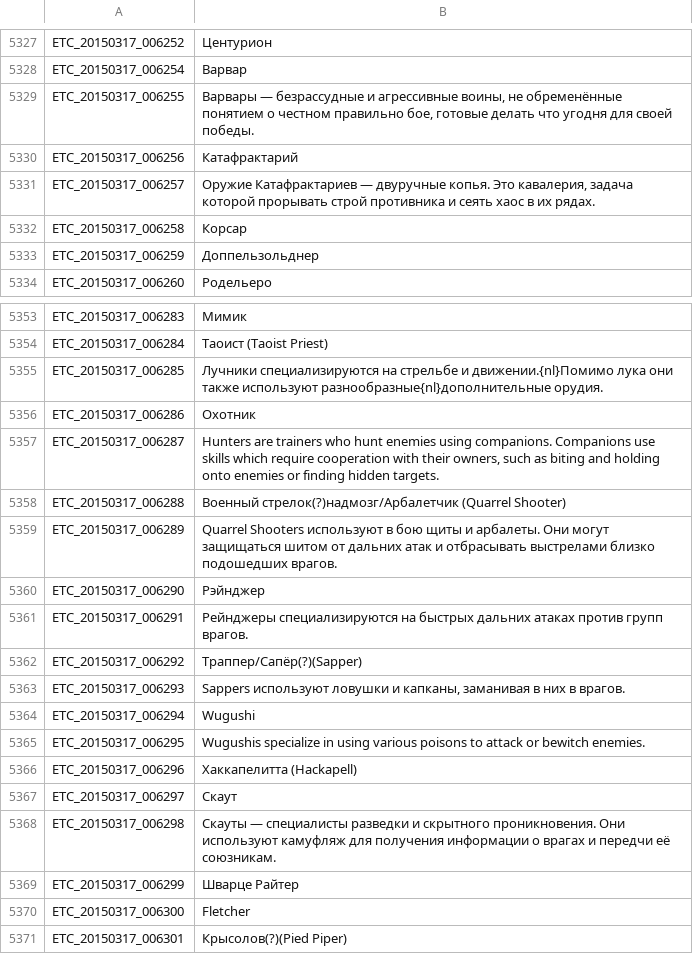
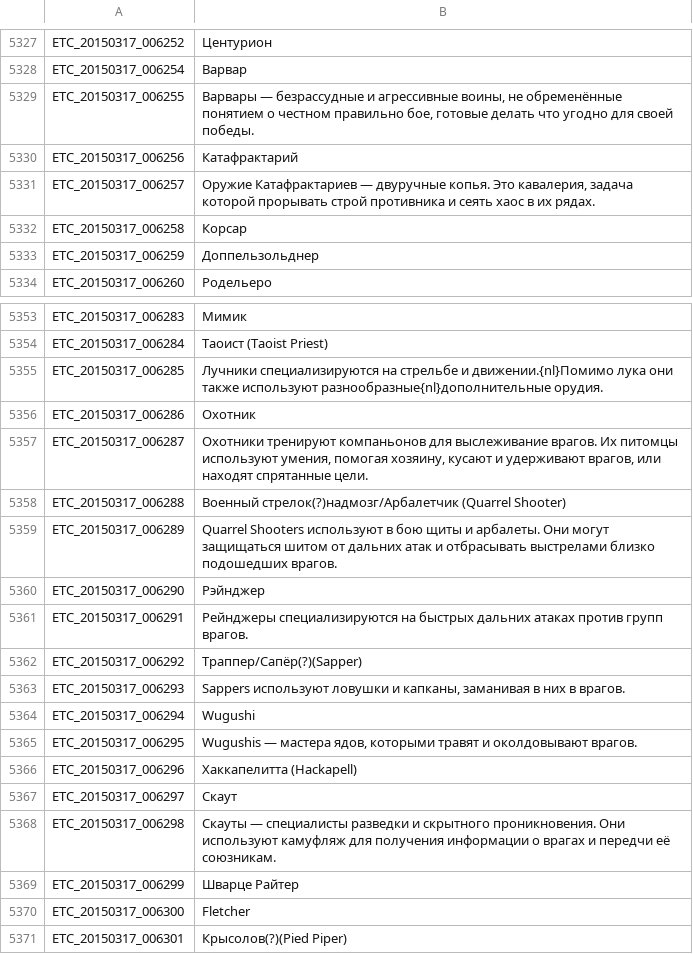
Before and after one commit to JiyuuVN/ToS, a TSV file: ETC.tsv, drawn as a sheet; only a part is shown, gaps mark what is left out; the diff covers the shown part only.

```diff
--- a/ETC.tsv
+++ b/ETC.tsv
@@ -5328,3 +5328,3 @@ ETC_20150317_006252	Центурион
 ETC_20150317_006254	Варвар
-ETC_20150317_006255	Варвары — безрассудные и агрессивные воины, не обременённые понятием о честном правильно бое, готовые делать что угодня для своей победы.
+ETC_20150317_006255	Варвары — безрассудные и агрессивные воины, не обременённые понятием о честном правильно бое, готовые делать что угодно для своей победы.
 ETC_20150317_006256	Катафрактарий
@@ -5356,3 +5356,3 @@ ETC_20150317_006285	Лучники специализируются на стр
 ETC_20150317_006286	Охотник
-ETC_20150317_006287	Hunters are trainers who hunt enemies using companions. Companions use skills which require cooperation with their owners, such as biting and holding onto enemies or finding hidden targets.
+ETC_20150317_006287	Охотники тренируют компаньонов для выслеживание врагов. Их питомцы используют умения, помогая хозяину, кусают и удерживают врагов, или находят спрятанные цели.
 ETC_20150317_006288	Военный стрелок(?)надмозг/Арбалетчик (Quarrel Shooter)
@@ -5364,3 +5364,3 @@ ETC_20150317_006293	Sappers используют ловушки и капкан
 ETC_20150317_006294	Wugushi
-ETC_20150317_006295	Wugushis specialize in using various poisons to attack or bewitch enemies.
+ETC_20150317_006295	Wugushis — мастера ядов, которыми травят и околдовывают врагов.
 ETC_20150317_006296	Хаккапелитта (Hackapell)
```
Also changed, not shown: 11 edited cells elsewhere in this file.
